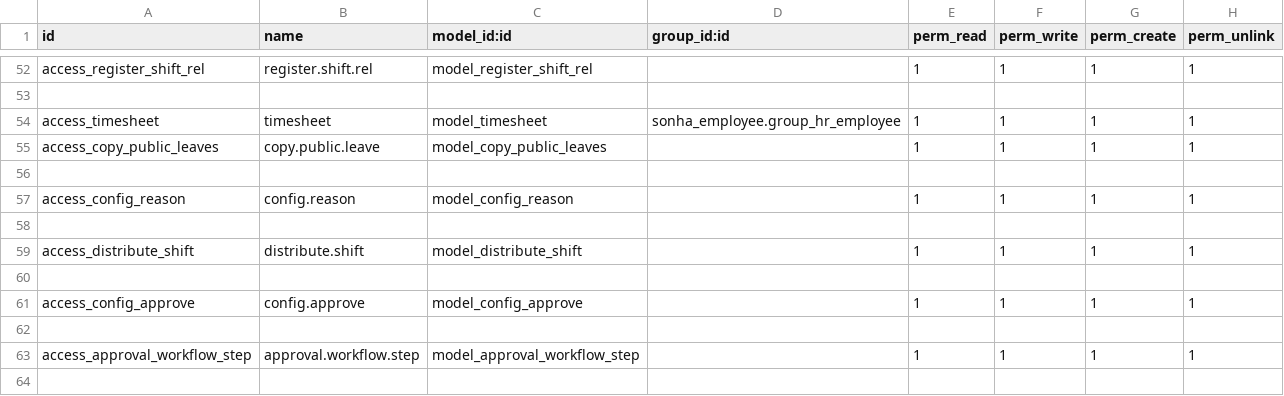
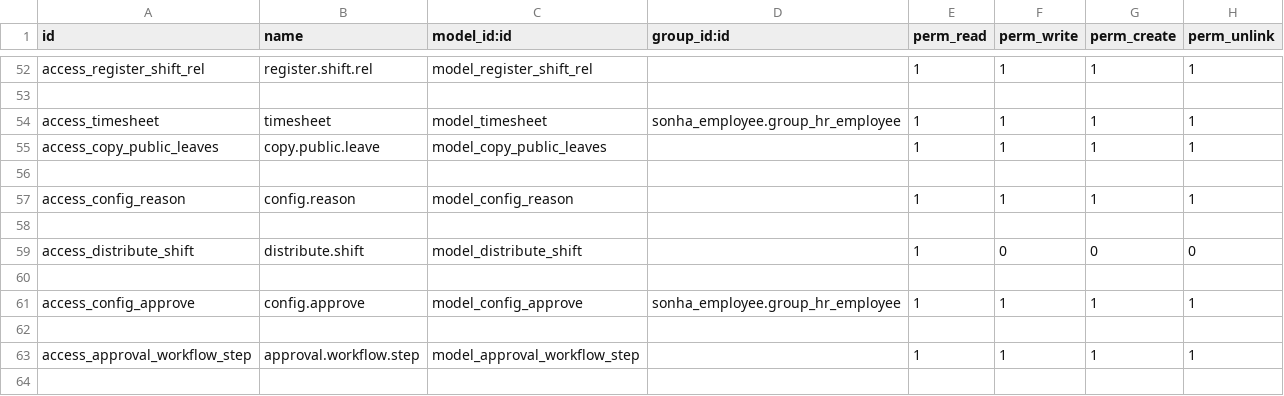
Before and after one commit to sonhasoftware/odoo-customize, a CSV file: sonha_word_slip/security/ir.model.access.csv, drawn as a sheet; only a part is shown, gaps mark what is left out.

```diff
--- a/sonha_word_slip/security/ir.model.access.csv
+++ b/sonha_word_slip/security/ir.model.access.csv
@@ -58,5 +58,5 @@ access_config_reason,config.reason,model_config_reason,,1,1,1,1
 
-access_distribute_shift,distribute.shift,model_distribute_shift,,1,1,1,1
+access_distribute_shift,distribute.shift,model_distribute_shift,,1,0,0,0
 
-access_config_approve,config.approve,model_config_approve,,1,1,1,1
+access_config_approve,config.approve,model_config_approve,sonha_employee.group_hr_employee,1,1,1,1
 
```
Also changed, not shown: 5 other files.
